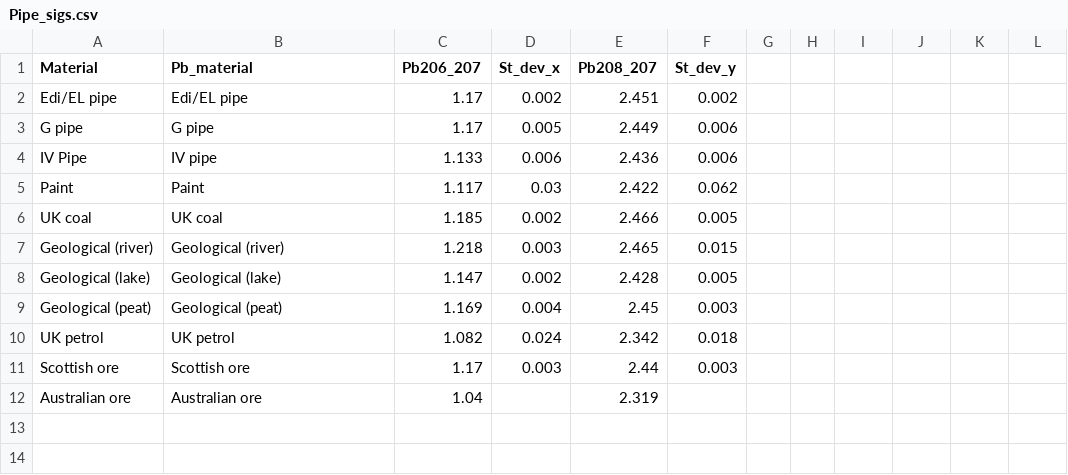
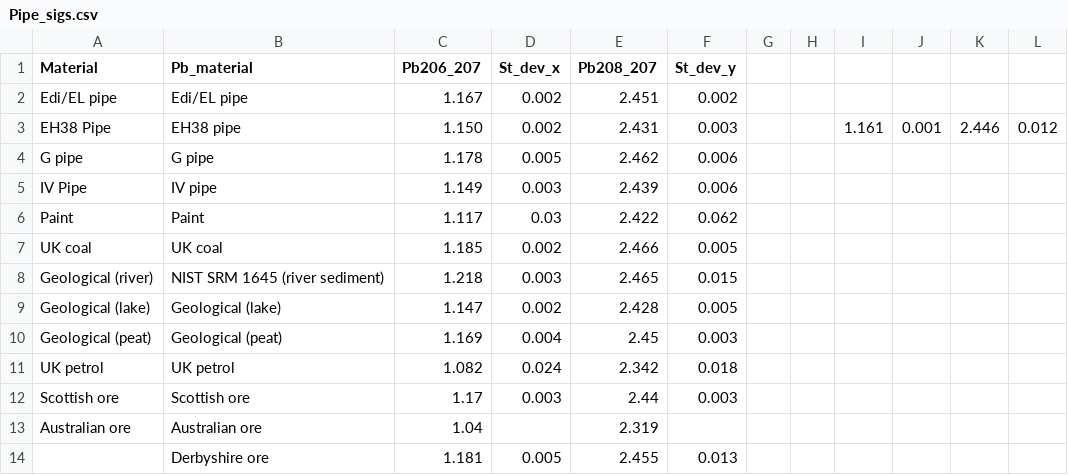
Before and after one commit to kategmoloney/Pb_Diss_KM_2022, a CSV file: Data/Pipe_sigs.csv, drawn as a sheet; addresses are those after the commit; the diff names each change by its address in the sheet, - before the commit and + after, or states it on an @@ line.

```diff
--- a/Data/Pipe_sigs.csv
+++ b/Data/Pipe_sigs.csv
-C2 (Pb206_207): 1.17
+C2 (Pb206_207): 1.167
+row 3: EH38 Pipe | EH38 pipe | 1.150 | 0.002 | 2.431 | 0.003 |  |  | 1.161 | 0.001 | 2.446 | 0.012
-C4 (Pb206_207): 1.17
+C4 (Pb206_207): 1.178
-E4 (Pb208_207): 2.449
+E4 (Pb208_207): 2.462
-C5 (Pb206_207): 1.133
+C5 (Pb206_207): 1.149
-D5 (St_dev_x): 0.006
+D5 (St_dev_x): 0.003
-E5 (Pb208_207): 2.436
+E5 (Pb208_207): 2.439
-B8 (Pb_material): Geological (river)
+B8 (Pb_material): NIST SRM 1645 (river sediment)
+row 14:  | Derbyshire ore | 1.181 | 0.005 | 2.455 | 0.013
```
Also changed, not shown: Data/NE_Pipe_and_Samples.csv, Data/Pb_tidy.csv, 5 other files.
